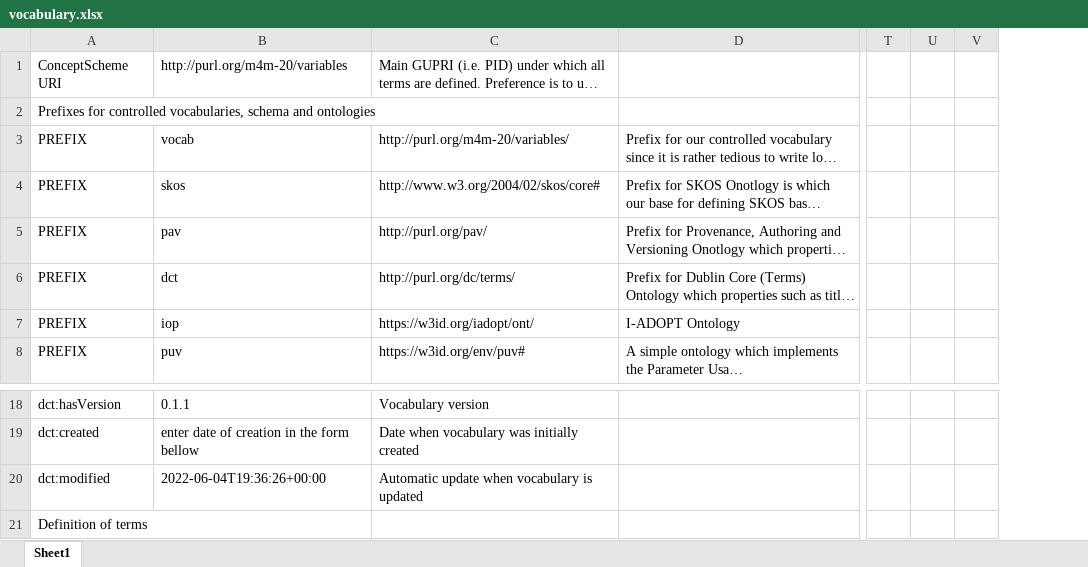
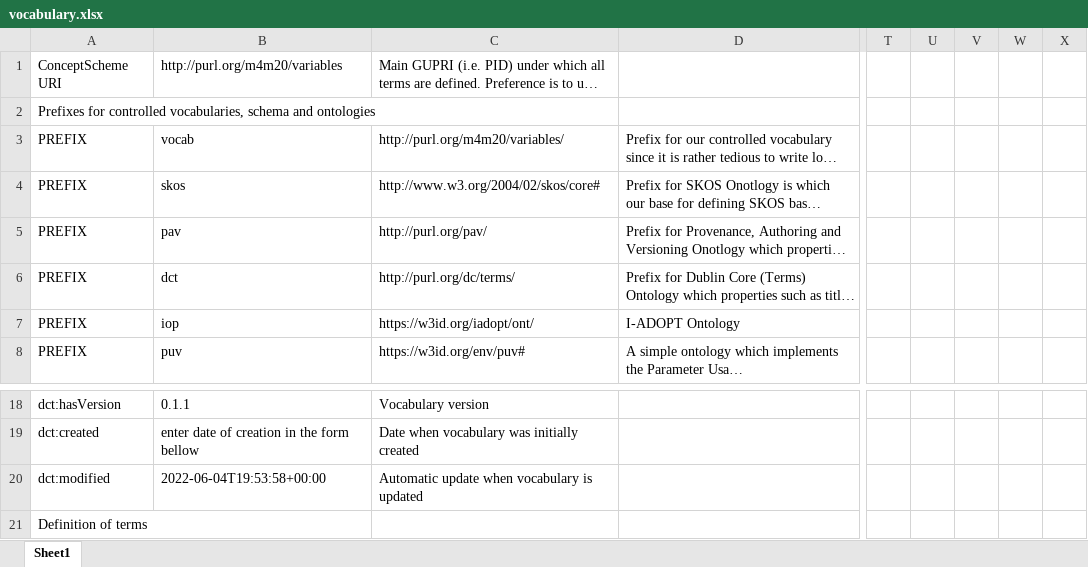
Before and after one commit to fair-data-collective/M4M-20-FAIRware-Psychology-Variables, an Excel workbook: vocabulary.xlsx, sheet Sheet1, drawn as a sheet; only a part is shown, gaps mark what is left out; long unchanged cells end in …; values as stored, in another font and other column widths than the file's, no borders; removed rows and columns are numbered as before the commit, all else as after; the diff names each change by its address in the sheet, - before the commit and + after, or states it on an @@ line.

```diff
--- a/vocabulary.xlsx (sheet Sheet1)
+++ b/vocabulary.xlsx (sheet Sheet1)
-column U, empty
+column U, empty
+column V, empty
+column W, empty
-B1: http://purl.org/m4m-20/variables
+B1: http://purl.org/m4m20/variables
-C3: http://purl.org/m4m-20/variables/
+C3: http://purl.org/m4m20/variables/
-B20: 2022-06-04T19:36:26+00:00
+B20: 2022-06-04T19:53:58+00:00
```
Also changed, not shown: 4 other files.
